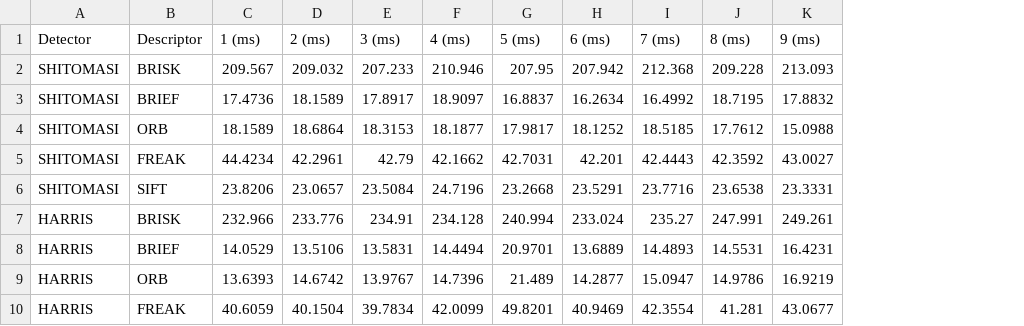
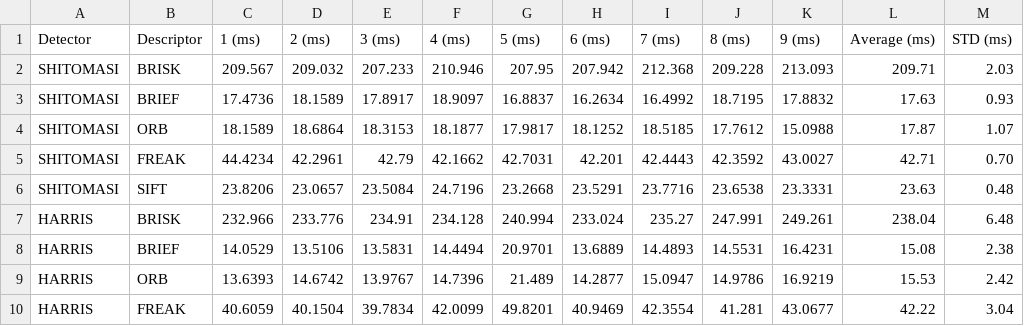
Before and after one commit to pyadmell/sensor-fusion-udacity, a CSV file: p2_2d_feature_tracking/MP_9.csv, drawn as a sheet; only a part is shown; the diff names each change by its address in the sheet, - before the commit and + after, or states it on an @@ line.

Commit message:
Add average and std to performance analysis

```diff
--- a/p2_2d_feature_tracking/MP_9.csv
+++ b/p2_2d_feature_tracking/MP_9.csv
+column L (Average (ms)), rows 2-10: 209.71 | 17.63 | 17.87 | 42.71 | 23.63 | 238.04 | 15.08 | 15.53 | 42.22
+column M (STD (ms)), rows 2-10: 2.03 | 0.93 | 1.07 | 0.70 | 0.48 | 6.48 | 2.38 | 2.42 | 3.04
```
Also changed, not shown: p2_2d_feature_tracking/MP_7_ROI.csv, p2_2d_feature_tracking/MP_8.csv.
